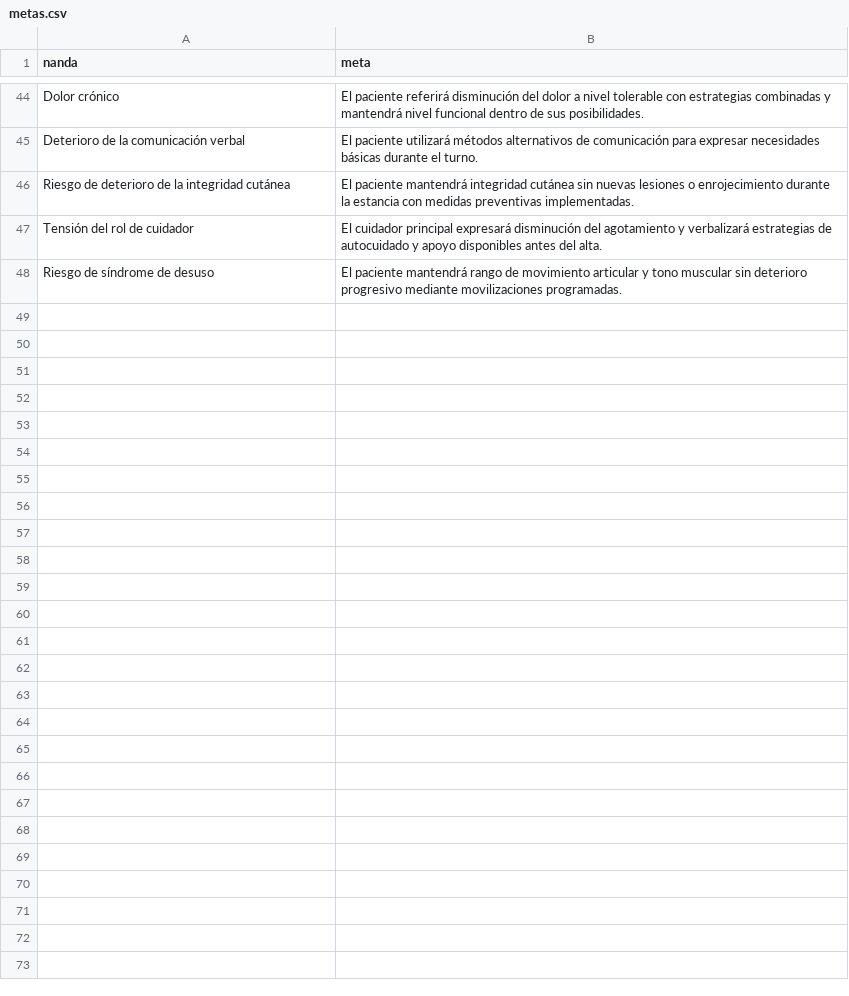
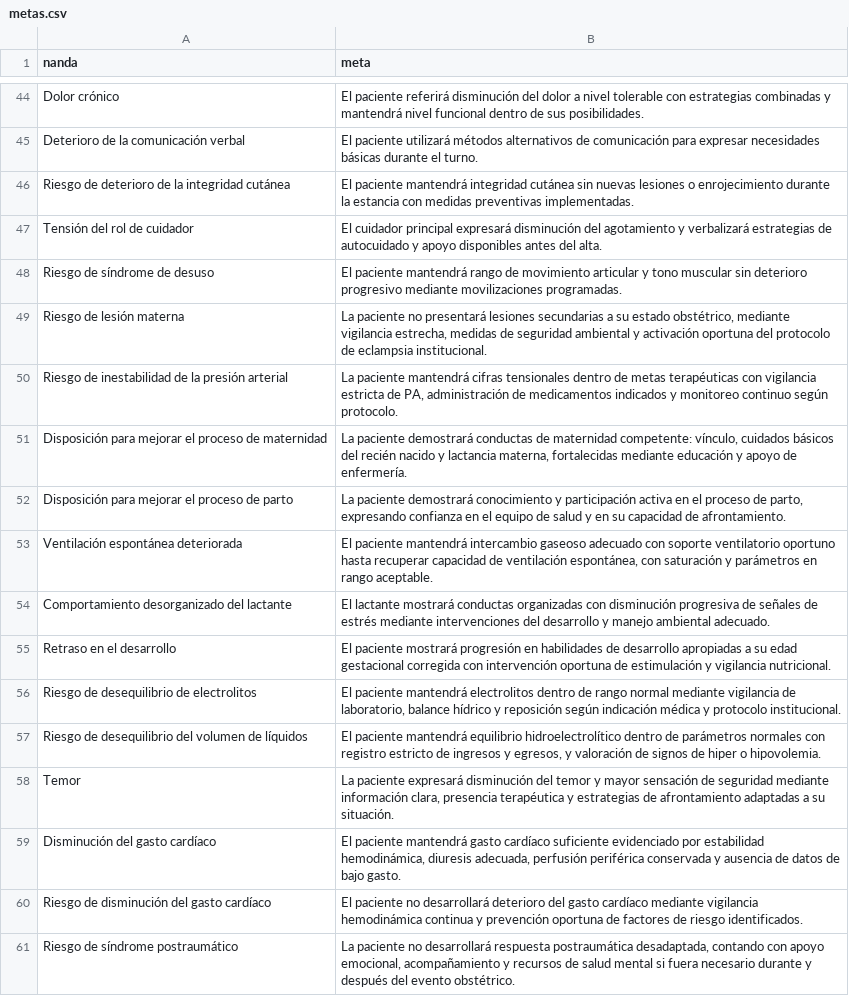
Before and after one commit to kikeimss2105-cpu/kike-nnn, a CSV file: data/metas.csv, drawn as a sheet; only a part is shown, gaps mark what is left out.

Commit message:
v19: datos completos — 60 dx NANDA, 125 enlaces, 60 metas, 138 NOC, 153 NIC

```diff
--- a/data/metas.csv
+++ b/data/metas.csv
@@ -48 +48,14 @@ Tensión del rol de cuidador,El cuidador principal expresará disminución del a
 Riesgo de síndrome de desuso,El paciente mantendrá rango de movimiento articular y tono muscular sin deterioro progresivo mediante movilizaciones programadas.
+Riesgo de lesión materna,"La paciente no presentará lesiones secundarias a su estado obstétrico, mediante vigilancia estrecha, medidas de seguridad ambiental y activación oportuna del protocolo de eclampsia institucional."
+Riesgo de inestabilidad de la presión arterial,"La paciente mantendrá cifras tensionales dentro de metas terapéuticas con vigilancia estricta de PA, administración de medicamentos indicados y monitoreo continuo según protocolo."
+Disposición para mejorar el proceso de maternidad,"La paciente demostrará conductas de maternidad competente: vínculo, cuidados básicos del recién nacido y lactancia materna, fortalecidas mediante educación y apoyo de enfermería."
+Disposición para mejorar el proceso de parto,"La paciente demostrará conocimiento y participación activa en el proceso de parto, expresando confianza en el equipo de salud y en su capacidad de afrontamiento."
+Ventilación espontánea deteriorada,"El paciente mantendrá intercambio gaseoso adecuado con soporte ventilatorio oportuno hasta recuperar capacidad de ventilación espontánea, con saturación y parámetros en rango aceptable."
+Comportamiento desorganizado del lactante,El lactante mostrará conductas organizadas con disminución progresiva de señales de estrés mediante intervenciones del desarrollo y manejo ambiental adecuado.
+Retraso en el desarrollo,El paciente mostrará progresión en habilidades de desarrollo apropiadas a su edad gestacional corregida con intervención oportuna de estimulación y vigilancia nutricional.
+Riesgo de desequilibrio de electrolitos,"El paciente mantendrá electrolitos dentro de rango normal mediante vigilancia de laboratorio, balance hídrico y reposición según indicación médica y protocolo institucional."
+Riesgo de desequilibrio del volumen de líquidos,"El paciente mantendrá equilibrio hidroelectrolítico dentro de parámetros normales con registro estricto de ingresos y egresos, y valoración de signos de hiper o hipovolemia."
+Temor,"La paciente expresará disminución del temor y mayor sensación de seguridad mediante información clara, presencia terapéutica y estrategias de afrontamiento adaptadas a su situación."
+Disminución del gasto cardíaco,"El paciente mantendrá gasto cardíaco suficiente evidenciado por estabilidad hemodinámica, diuresis adecuada, perfusión periférica conservada y ausencia de datos de bajo gasto."
+Riesgo de disminución del gasto cardíaco,El paciente no desarrollará deterioro del gasto cardíaco mediante vigilancia hemodinámica continua y prevención oportuna de factores de riesgo identificados.
+Riesgo de síndrome postraumático,"La paciente no desarrollará respuesta postraumática desadaptada, contando con apoyo emocional, acompañamiento y recursos de salud mental si fuera necesario durante y después del evento obstétrico."
```
Also changed, not shown: data/enlaces.csv, data/nic_actividades.csv, 2 other files.
